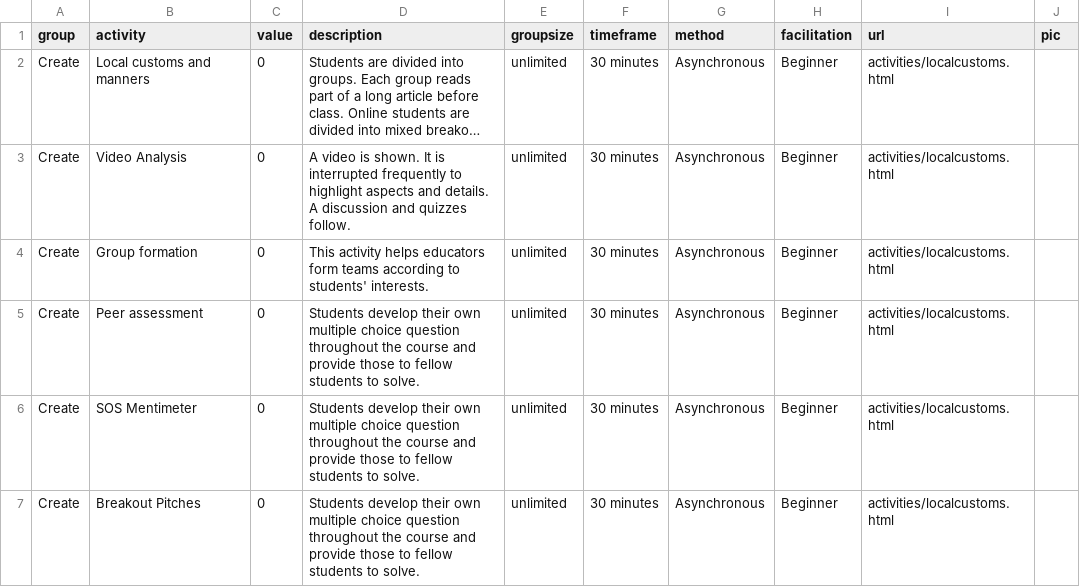
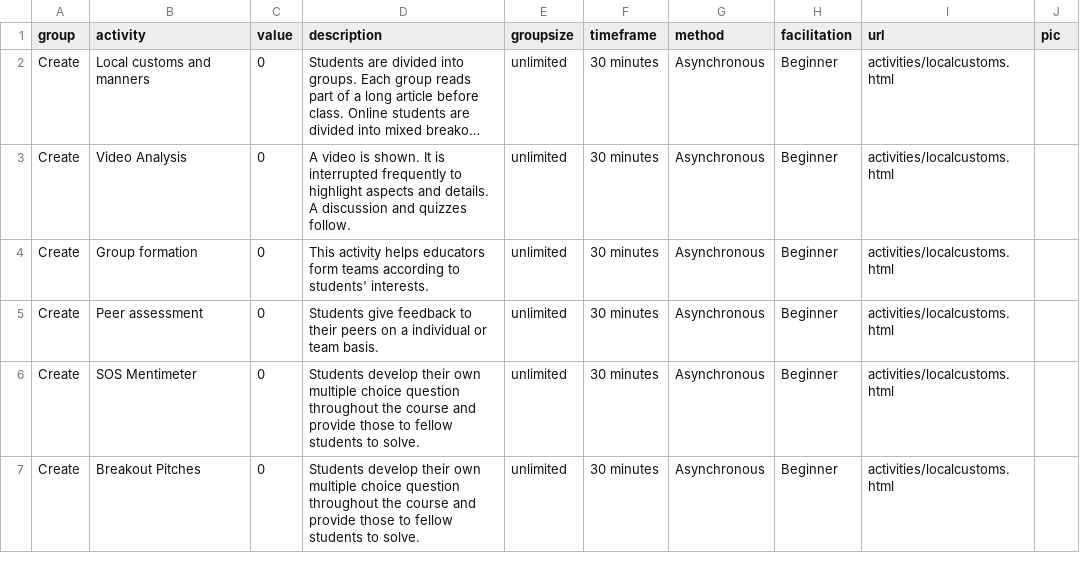
Before and after one commit to Lea1216/MasterThesis, a CSV file: heatmap_tooltiptest.csv, drawn as a sheet; only a part is shown; long unchanged cells end in …; the diff covers the shown part only.

Commit message:
Update heatmap_tooltiptest.csv

```diff
--- a/heatmap_tooltiptest.csv
+++ b/heatmap_tooltiptest.csv
@@ -4,3 +4,3 @@ Create,Video Analysis,0,A video is shown. It is interrupted frequently to highli
 Create,Group formation,0,This activity helps educators form teams according to students' interests.,unlimited,30 minutes,Asynchronous,Beginner,"activities/localcustoms.html"
-Create,Peer assessment,0,Students develop their own multiple choice question throughout the course and provide those to fellow students to solve.,unlimited,30 minutes,Asynchronous,Beginner,"activities/localcustoms.html"
+Create,Peer assessment,0,Students give feedback to their peers on a individual or team basis.,unlimited,30 minutes,Asynchronous,Beginner,"activities/localcustoms.html"
 Create,SOS Mentimeter,0,Students develop their own multiple choice question throughout the course and provide those to fellow students to solve.,unlimited,30 minutes,Asynchronous,Beginner,"activities/localcustoms.html"
```
Also changed, not shown: 6 edited cells elsewhere in this file.
